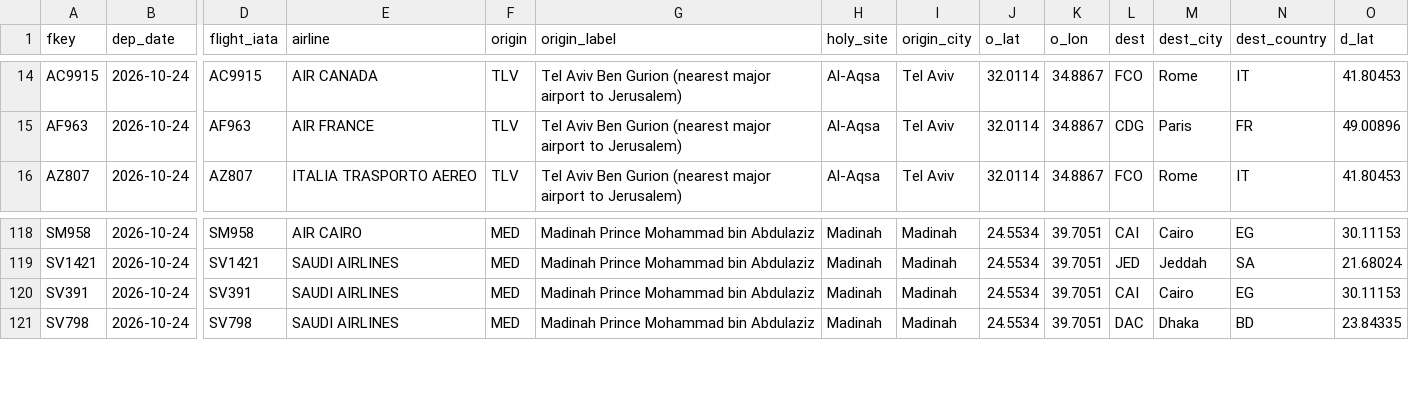
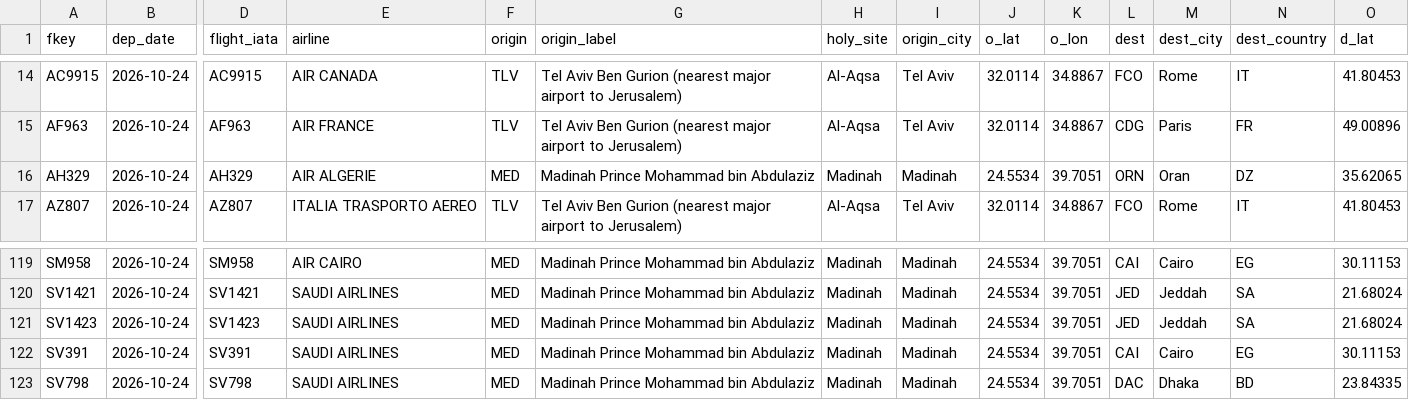
Before and after one commit to mrbugimposter3-ship-it/haramain-flights-live, a CSV file: data/flights/2026-10-24.csv, drawn as a sheet; only a part is shown, gaps mark what is left out; rows hold the shown columns only; the diff names each change by its address in the sheet, - before the commit and + after, or states it on an @@ line.

```diff
--- a/data/flights/2026-10-24.csv
+++ b/data/flights/2026-10-24.csv
+row 16: AH329 | 2026-10-24 | AH329 | AIR ALGERIE | MED | Madinah Prince Mohammad bin Abdulaziz | Madinah | Madinah | 24.5534 | 39.7051 | ORN | Oran | DZ | 35.62065
+row 121: SV1423 | 2026-10-24 | SV1423 | SAUDI AIRLINES | MED | Madinah Prince Mohammad bin Abdulaziz | Madinah | Madinah | 24.5534 | 39.7051 | JED | Jeddah | SA | 21.68024
```
Also changed, not shown: data/flights/2026-10-22.csv, data/flights/2026-10-23.csv, 56 other files.
